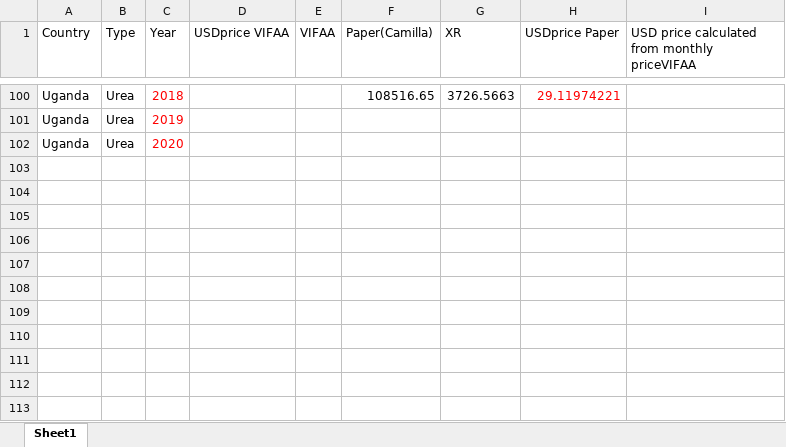
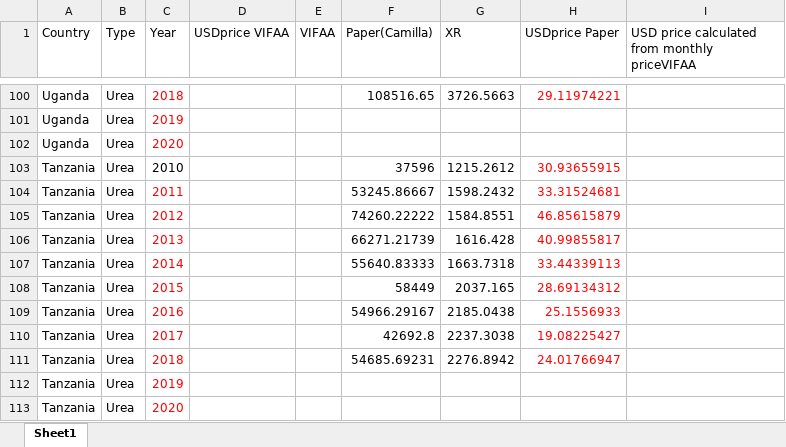
Before and after one commit to tosinsalau/Fert_x_Conflict, an Excel workbook: Country_data/Comp_fert_prices.xlsx, sheet Sheet1, drawn as a sheet; only a part is shown, gaps mark what is left out; values as stored, in another font and other column widths than the file's, no borders; the diff names each change by its address in the sheet, - before the commit and + after, or states it on an @@ line.

```diff
--- a/Country_data/Comp_fert_prices.xlsx (sheet Sheet1)
+++ b/Country_data/Comp_fert_prices.xlsx (sheet Sheet1)
+row 103: Tanzania | Urea | 2010 |  |  | 37596 | 1215.2612 | 30.93655915
+row 104: Tanzania | Urea | 2011 |  |  | 53245.86667 | 1598.2432 | 33.31524681
+row 105: Tanzania | Urea | 2012 |  |  | 74260.22222 | 1584.8551 | 46.85615879
+row 106: Tanzania | Urea | 2013 |  |  | 66271.21739 | 1616.428 | 40.99855817
+row 107: Tanzania | Urea | 2014 |  |  | 55640.83333 | 1663.7318 | 33.44339113
+row 108: Tanzania | Urea | 2015 |  |  | 58449 | 2037.165 | 28.69134312
+row 109: Tanzania | Urea | 2016 |  |  | 54966.29167 | 2185.0438 | 25.1556933
+row 110: Tanzania | Urea | 2017 |  |  | 42692.8 | 2237.3038 | 19.08225427
+row 111: Tanzania | Urea | 2018 |  |  | 54685.69231 | 2276.8942 | 24.01766947
+row 112: Tanzania | Urea | 2019
+row 113: Tanzania | Urea | 2020
```
Also changed, not shown: Country_data/fert_countries.xlsx, Country_data/yr_data.xlsx.
